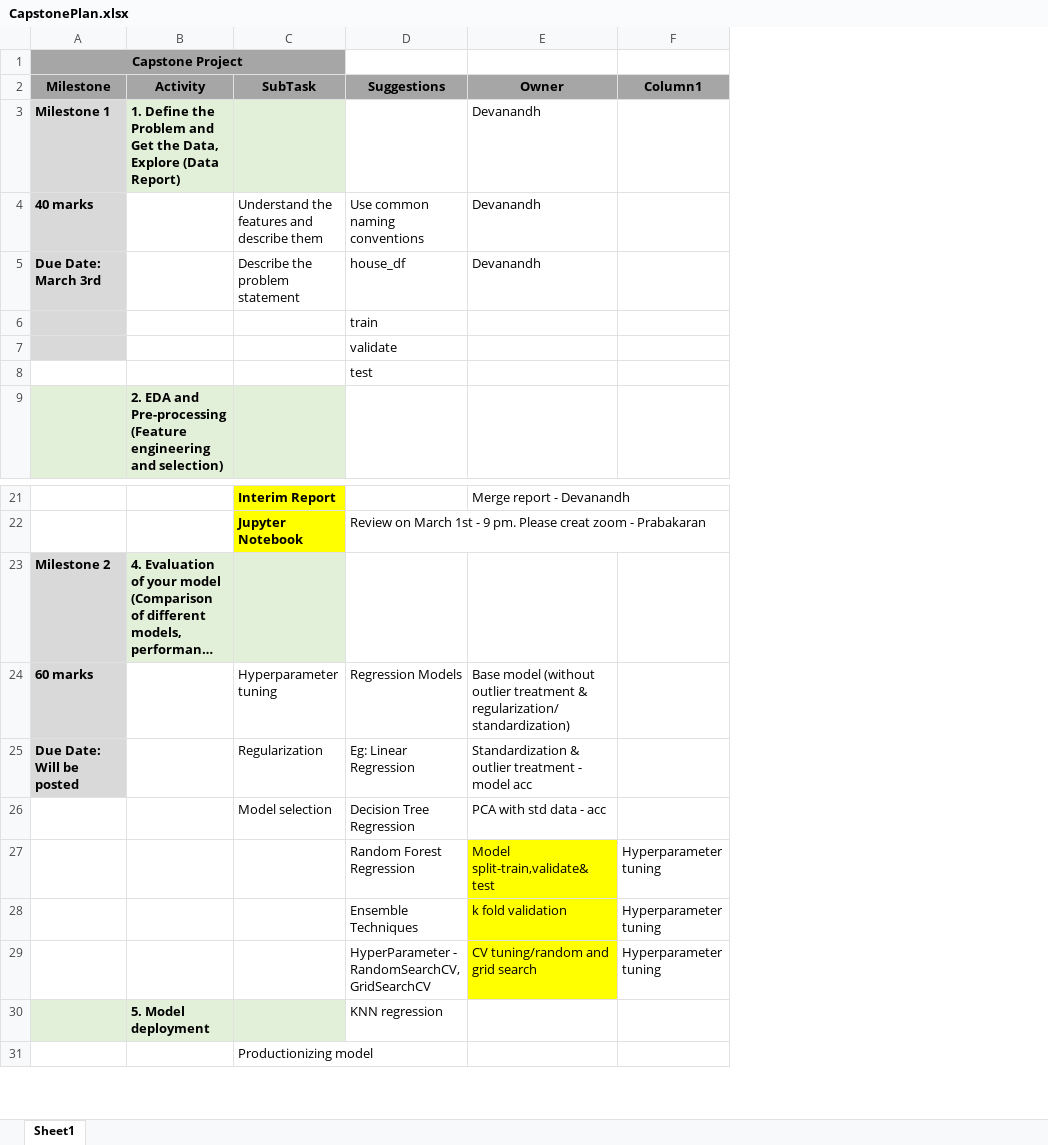
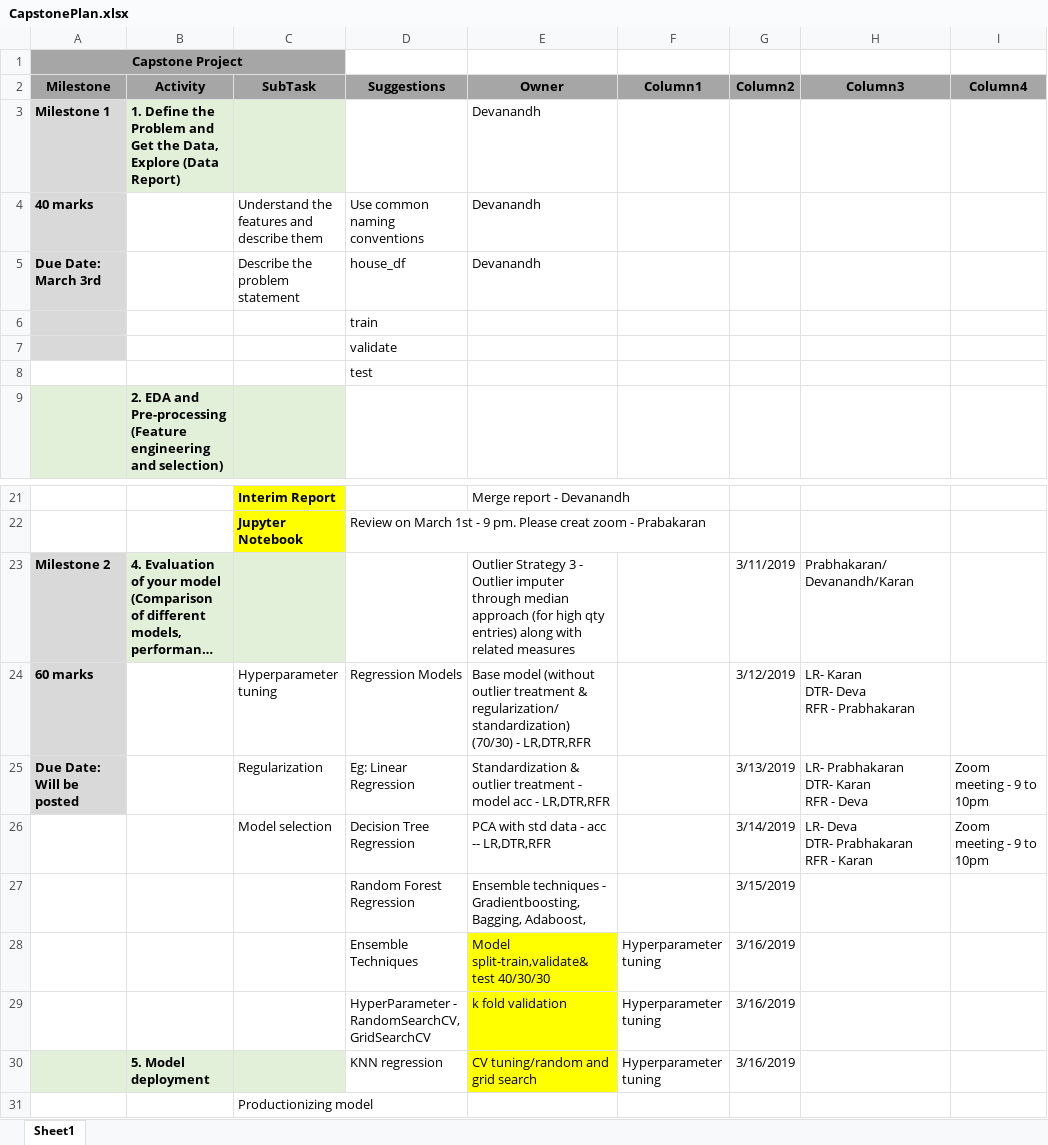
Before and after one commit to devanandhv/PGDPML, an Excel workbook: CapstonePlan.xlsx, sheet Sheet1, drawn as a sheet; only a part is shown, gaps mark what is left out; long unchanged cells end in …; values as stored, in another font and other column widths than the file's, no borders; table styles not drawn; removed rows and columns are numbered as before the commit, all else as after; ↵ is a line break in a cell; the diff names each change by its address in the sheet, - before the commit and + after, or states it on an @@ line.

Commit message:
Add files via upload

```diff
--- a/CapstonePlan.xlsx (sheet Sheet1)
+++ b/CapstonePlan.xlsx (sheet Sheet1)
+column G (Column2), rows 23-26: 3/11/2019 | 3/12/2019 | 3/13/2019 | 3/14/2019; rows 28-30: all 3/16/2019
+column H (Column3), rows 23-26: Prabhakaran/Devanandh/Karan | LR- Karan ↵ DTR- Deva ↵ RFR - Prabhakaran | LR- Prabhakaran ↵ DTR- Karan ↵ RFR - Deva | LR- Deva ↵ DTR- Prabhakaran ↵ RFR - Karan
+column I (Column4), rows 25-26: Zoom meeting - 9 to 10pm | Zoom meeting - 9 to 10pm
-E23 (Owner): (empty)
+E23 (Owner): Outlier Strategy 3 - Outlier imputer through median approach (for high qty entries) along with related measures
-E24 (Owner): …& regularization/standardization)
+E24 (Owner): …& regularization/standardization) (70/30) - LR,DTR,RFR
-E25 (Owner): …model acc
+E25 (Owner): …model acc - LR,DTR,RFR
-E26 (Owner): PCA with std data - acc
+E26 (Owner): PCA with std data - acc -- LR,DTR,RFR
-row 27:  |  |  | Random Forest Regression | Model split-train,validate& test | Hyperparameter tuning
+row 27:  |  |  | Random Forest Regression | Ensemble techniques - Gradientboosting,Bagging, Adaboost, |  | 3/15/2019
-E28 (Owner): k fold validation
+E28 (Owner): Model split-train,validate& test 40/30/30
-E29 (Owner): CV tuning/random and grid search
+E29 (Owner): k fold validation
-E30 (Owner): (empty)
+E30 (Owner): CV tuning/random and grid search
-E30 fill: none
+E30 fill: #FFFF00
-F30 (Column1): (empty)
+F30 (Column1): Hyperparameter tuning
```
